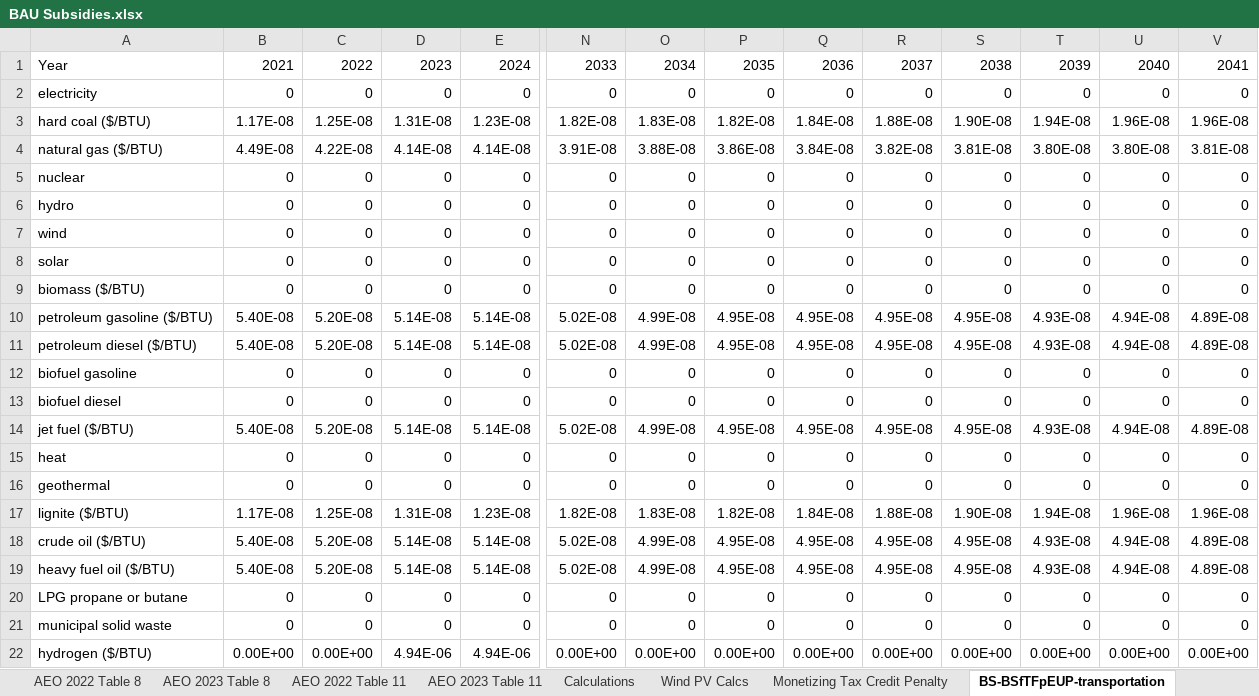
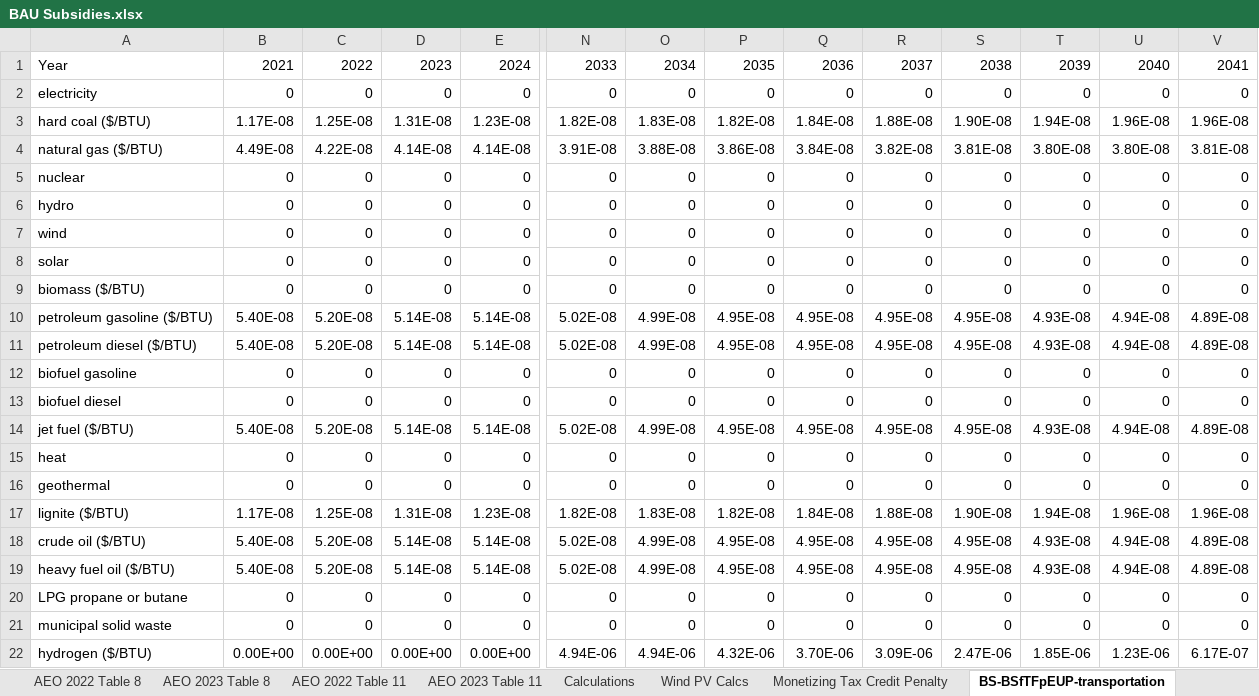
Before and after one commit to EnergyInnovation/eps-indiana, an Excel workbook: InputData/fuels/BS/BAU Subsidies.xlsx, sheet BS-BSfTFpEUP-transportation, drawn as a sheet; only a part is shown, gaps mark what is left out; values as stored, in another font and other column widths than the file's, no borders; the diff names each change by its address in the sheet, - before the commit and + after, or states it on an @@ line.

```diff
--- a/InputData/fuels/BS/BAU Subsidies.xlsx (sheet BS-BSfTFpEUP-transportation)
+++ b/InputData/fuels/BS/BAU Subsidies.xlsx (sheet BS-BSfTFpEUP-transportation)
-D22: 4.94E-06
+D22: 0.00E+00
-E22: 4.94E-06
+E22: 0.00E+00
-N22: 0.00E+00
+N22: 4.94E-06
-O22: 0.00E+00
+O22: 4.94E-06
-P22: 0.00E+00
+P22: 4.32E-06
-Q22: 0.00E+00
+Q22: 3.70E-06
-R22: 0.00E+00
+R22: 3.09E-06
-S22: 0.00E+00
+S22: 2.47E-06
-T22: 0.00E+00
+T22: 1.85E-06
-U22: 0.00E+00
+U22: 1.23E-06
-V22: 0.00E+00
+V22: 6.17E-07
```
Also changed, not shown: sheet Hydrogen, sheet Inflation Reduction Act - Hydgn, sheet BS-BSfTFpEUP-res-bldgs, sheet BS-BSfTFpEUP-com-bldgs, sheet BS-BSfTFpEUP-dist-heat-hydgn, sheet BS-BSfTFpEUP-geoeng, 3 more sheets, formulas that keep their value, charts or pictures, InputData/ccs/BCS/BAU CCS Subsidy.xlsx, InputData/elec/RACP/RPS Alternative Compliance Payment.xlsx, 31 other files.
